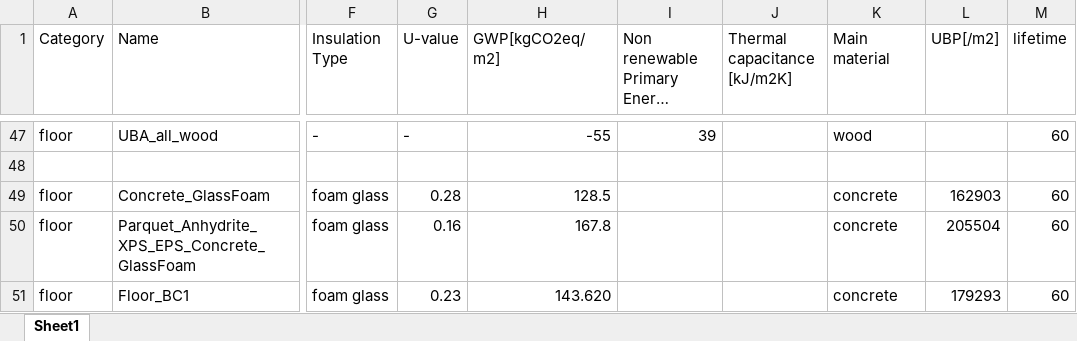
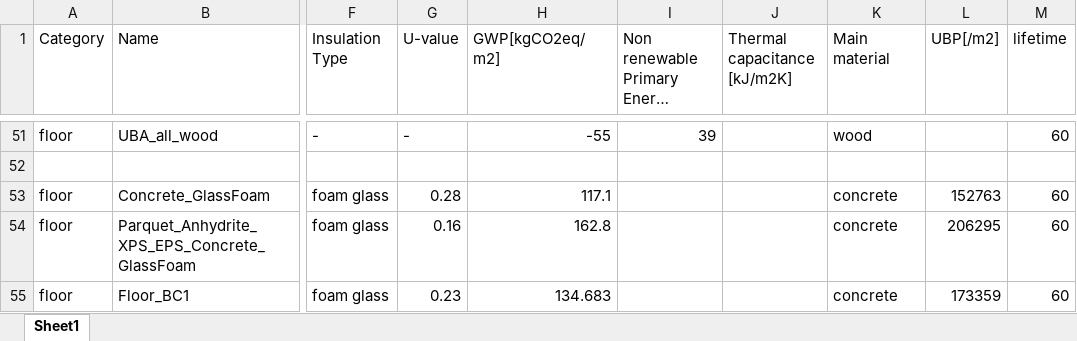
Before and after one commit to architecture-building-systems/sia_380-1-full_version, an Excel workbook: data/embodied_emissions_envelope.xlsx, sheet Sheet1, drawn as a sheet; only a part is shown, gaps mark what is left out; long unchanged cells end in …; values as stored, in another font and other column widths than the file's, no borders; charts and pictures not drawn; addresses are those after the commit; the diff covers the shown part only; the diff names each change by its address in the sheet, - before the commit and + after, or states it on an @@ line.

Commit message:
detailed envelope embodied emission storage

```diff
--- a/data/embodied_emissions_envelope.xlsx (sheet Sheet1)
+++ b/data/embodied_emissions_envelope.xlsx (sheet Sheet1)
-H53 (GWP[kgCO2eq/m2]): 128.5
+H53 (GWP[kgCO2eq/m2]): 117.1
-L53 (UBP[/m2]): 162903
+L53 (UBP[/m2]): 152763
-H54 (GWP[kgCO2eq/m2]): 167.8
+H54 (GWP[kgCO2eq/m2]): 162.8
-L54 (UBP[/m2]): 205504
+L54 (UBP[/m2]): 206295
-H55 (GWP[kgCO2eq/m2]): 143.620
+H55 (GWP[kgCO2eq/m2]): 134.683
-L55 (UBP[/m2]): 179293
+L55 (UBP[/m2]): 173359
```
Also changed, not shown: 6 added rows, 22 edited cells and cell formats elsewhere in this sheet, formulas that keep their value, charts or pictures, data/embodied_emissions_systems.xlsx, 3 other files.
